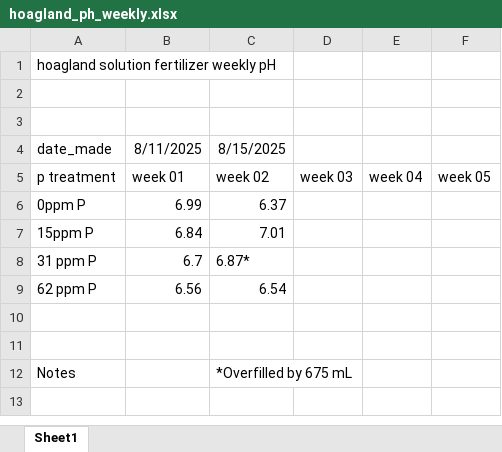
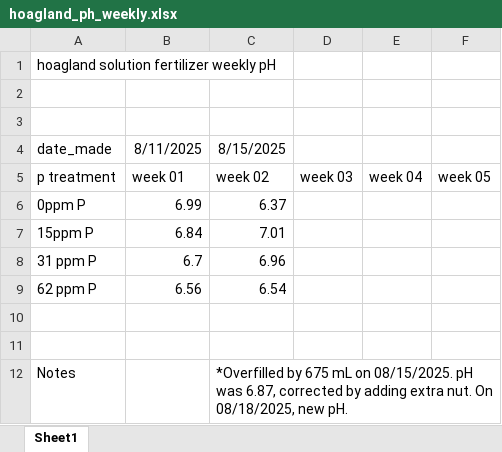
Before and after one commit to Monikell/2025_g34p, an Excel workbook: logs/hoagland_ph_weekly.xlsx, sheet Sheet1, drawn as a sheet; values as stored, in another font and other column widths than the file's, no borders; the diff names each change by its address in the sheet, - before the commit and + after, or states it on an @@ line.

```diff
--- a/logs/hoagland_ph_weekly.xlsx (sheet Sheet1)
+++ b/logs/hoagland_ph_weekly.xlsx (sheet Sheet1)
-C8: 6.87*
+C8: 6.96
-C12: …675 mL
+C12: …675 mL on 08/15/2025. pH was 6.87, corrected by adding extra nut. On 08/18/2025, new pH.
```
Also changed, not shown: logs/water_fertilizer_shuffle.xlsx.
